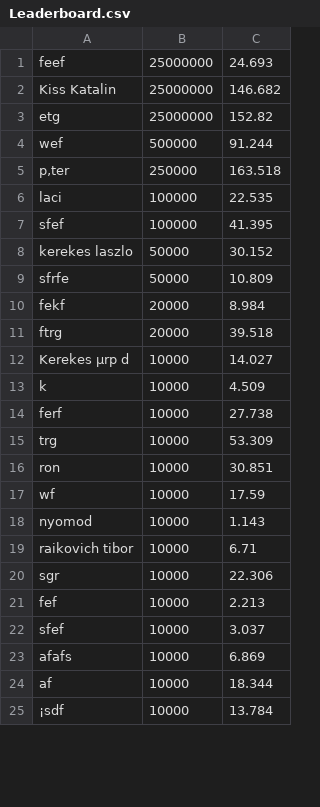
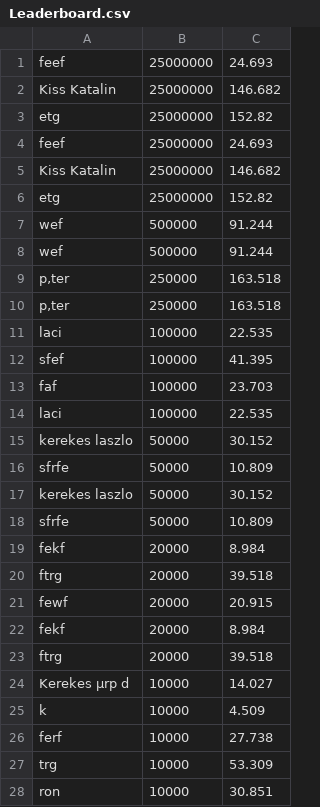
Before and after one commit to Akerek05/loim, a CSV file: Leaderboard.csv, drawn as a sheet; only a part is shown; the shorter side is filled out with more unchanged rows; the diff covers the shown part only.

```diff
--- a/Leaderboard.csv
+++ b/Leaderboard.csv
@@ -3,3 +3,8 @@ Kiss Katalin;25000000;146.682;
 etg;25000000;152.82;
+feef;25000000;24.693;
+Kiss Katalin;25000000;146.682;
+etg;25000000;152.82;
 wef;500000;91.244;
+wef;500000;91.244;
+p‚ter;250000;163.518;
 p‚ter;250000;163.518;
@@ -7,4 +12,11 @@ laci;100000;22.535;
 sfef;100000;41.395;
+faf;100000;23.703;
+laci;100000;22.535;
 kerekes laszlo;50000;30.152;
 sfrfe;50000;10.809;
+kerekes laszlo;50000;30.152;
+sfrfe;50000;10.809;
+fekf;20000;8.984;
+ftrg;20000;39.518;
+fewf;20000;20.915;
 fekf;20000;8.984;
```
Also changed, not shown: 14 added rows, 12 removed rows and 2 edited cells elsewhere in this file, 6 other files.
